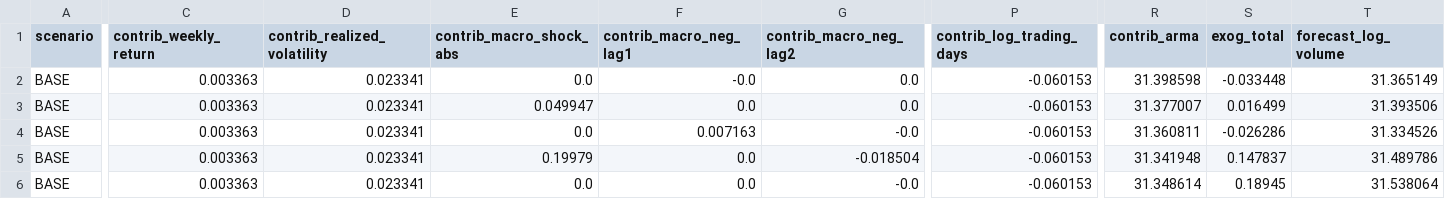
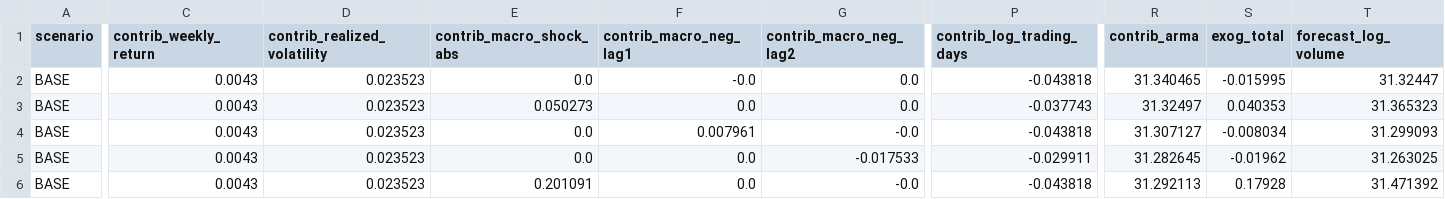
Before and after one commit to alexhoang92/IHSG_volume_forcast, a CSV file: example_outputs/forecast_2023_2026/csv/scenarios/forecast_contribution_analysis.csv, drawn as a sheet; only a part is shown, gaps mark what is left out; the diff covers the shown part only; the diff names each change by its address in the sheet, - before the commit and + after, or states it on an @@ line.

```diff
--- a/example_outputs/forecast_2023_2026/csv/scenarios/forecast_contribution_analysis.csv
+++ b/example_outputs/forecast_2023_2026/csv/scenarios/forecast_contribution_analysis.csv
-C2:C6 (contrib_weekly_return): 0.003363
+C2:C6 (contrib_weekly_return): 0.0043
-D2:D6 (contrib_realized_volatility): 0.023341
+D2:D6 (contrib_realized_volatility): 0.023523
-P2 (contrib_log_trading_days): -0.060153
+P2 (contrib_log_trading_days): -0.043818
-R2 (contrib_arma): 31.398598
+R2 (contrib_arma): 31.340465
-S2 (exog_total): -0.033448
+S2 (exog_total): -0.015995
-T2 (forecast_log_volume): 31.365149
+T2 (forecast_log_volume): 31.32447
-E3 (contrib_macro_shock_abs): 0.049947
+E3 (contrib_macro_shock_abs): 0.050273
-P3 (contrib_log_trading_days): -0.060153
+P3 (contrib_log_trading_days): -0.037743
-R3 (contrib_arma): 31.377007
+R3 (contrib_arma): 31.32497
-S3 (exog_total): 0.016499
+S3 (exog_total): 0.040353
-T3 (forecast_log_volume): 31.393506
+T3 (forecast_log_volume): 31.365323
-F4 (contrib_macro_neg_lag1): 0.007163
+F4 (contrib_macro_neg_lag1): 0.007961
-P4 (contrib_log_trading_days): -0.060153
+P4 (contrib_log_trading_days): -0.043818
-R4 (contrib_arma): 31.360811
+R4 (contrib_arma): 31.307127
-S4 (exog_total): -0.026286
+S4 (exog_total): -0.008034
-T4 (forecast_log_volume): 31.334526
+T4 (forecast_log_volume): 31.299093
-E5 (contrib_macro_shock_abs): 0.19979
+E5 (contrib_macro_shock_abs): 0.0
-G5 (contrib_macro_neg_lag2): -0.018504
+G5 (contrib_macro_neg_lag2): -0.017533
-P5 (contrib_log_trading_days): -0.060153
+P5 (contrib_log_trading_days): -0.029911
-R5 (contrib_arma): 31.341948
+R5 (contrib_arma): 31.282645
-S5 (exog_total): 0.147837
+S5 (exog_total): -0.01962
-T5 (forecast_log_volume): 31.489786
+T5 (forecast_log_volume): 31.263025
-E6 (contrib_macro_shock_abs): 0.0
+E6 (contrib_macro_shock_abs): 0.201091
-P6 (contrib_log_trading_days): -0.060153
+P6 (contrib_log_trading_days): -0.043818
-R6 (contrib_arma): 31.348614
+R6 (contrib_arma): 31.292113
-S6 (exog_total): 0.18945
+S6 (exog_total): 0.17928
-T6 (forecast_log_volume): 31.538064
+T6 (forecast_log_volume): 31.471392
```
Also changed, not shown: 151 edited cells elsewhere in this file, example_outputs/forecast_2023_2026/csv/scenarios/forecast_BEAR.csv, example_outputs/forecast_2023_2026/csv/scenarios/forecast_all_scenarios.csv, 35 other files.
